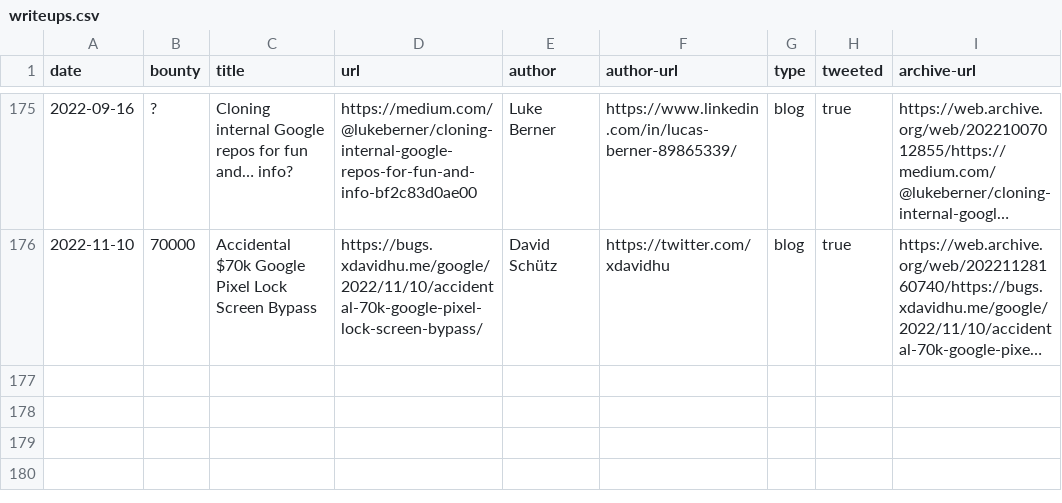
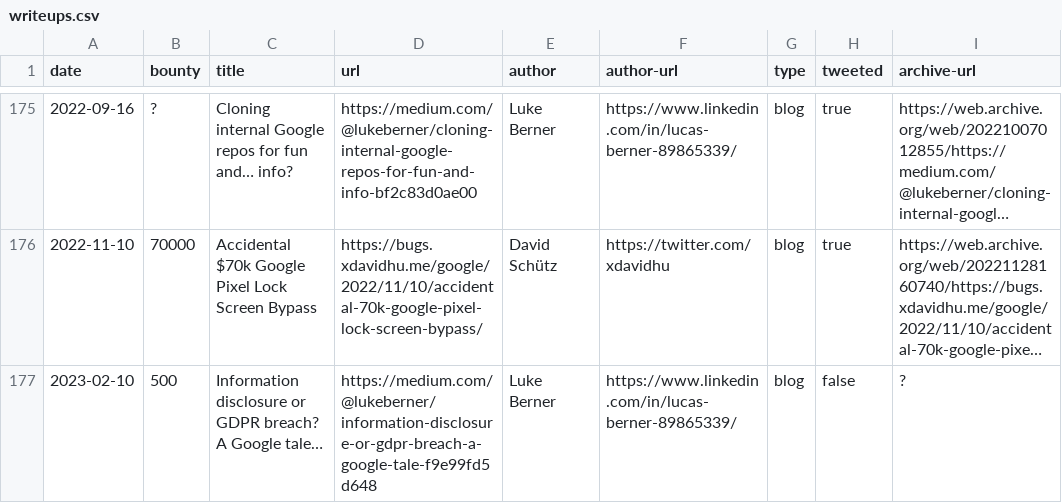
Before and after one commit to xdavidhu/awesome-google-vrp-writeups, a CSV file: writeups.csv, drawn as a sheet; only a part is shown, gaps mark what is left out; long unchanged cells end in …; the diff names each change by its address in the sheet, - before the commit and + after, or states it on an @@ line.

Commit message:
Update writeups.csv
adding my new blog post

```diff
--- a/writeups.csv
+++ b/writeups.csv
+row 177: 2023-02-10 | 500 | Information disclosure or GDPR breach? A Google tale… | https://medium.com/@lukeberner/information-disclosure-or-gdpr-breach-a-google-tale-f9e99fd5d648 | Luke Berner | https://www.linkedin.com/in/lucas-berner-89865339/ | blog | false | ?
```
